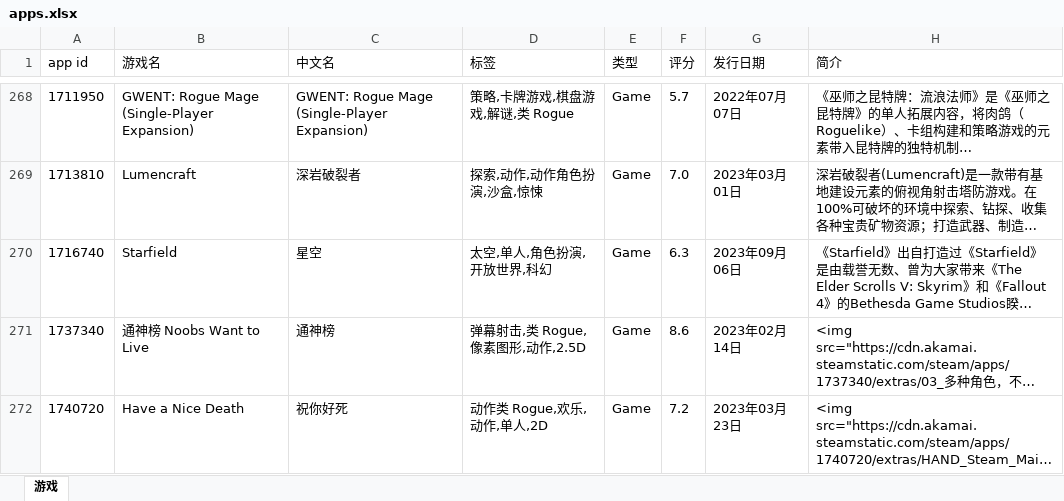
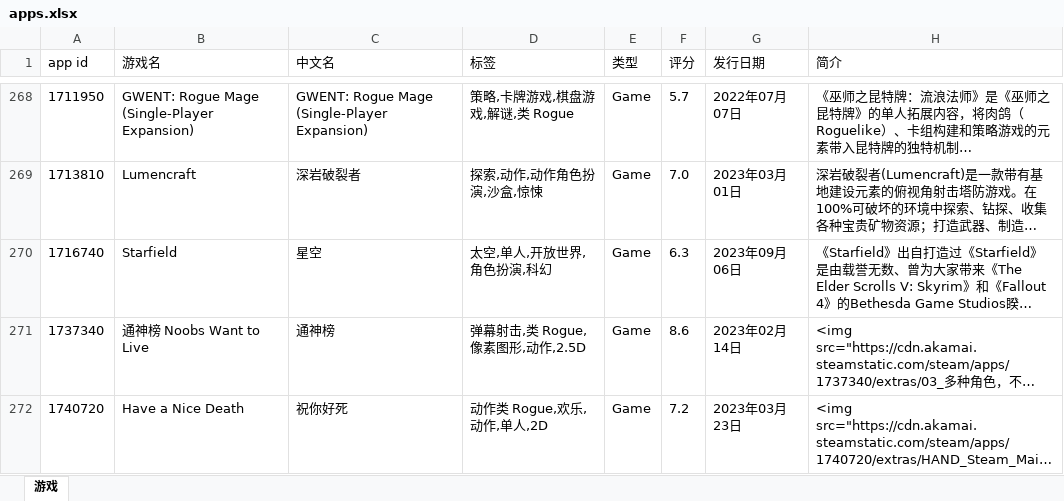
Before and after one commit to lls7890/Repository, an Excel workbook: apps.xlsx, sheet 游戏, drawn as a sheet; only a part is shown, gaps mark what is left out; long unchanged cells end in …; values as stored, in another font and other column widths than the file's, no borders; the diff covers the shown part only; the diff names each change by its address in the sheet, - before the commit and + after, or states it on an @@ line.

```diff
--- a/apps.xlsx (sheet 游戏)
+++ b/apps.xlsx (sheet 游戏)
-D270 (标签): 太空,单人,角色扮演,开放世界,科幻
+D270 (标签): 太空,单人,开放世界,角色扮演,科幻
```
Also changed, not shown: 18 edited cells elsewhere in this sheet.
